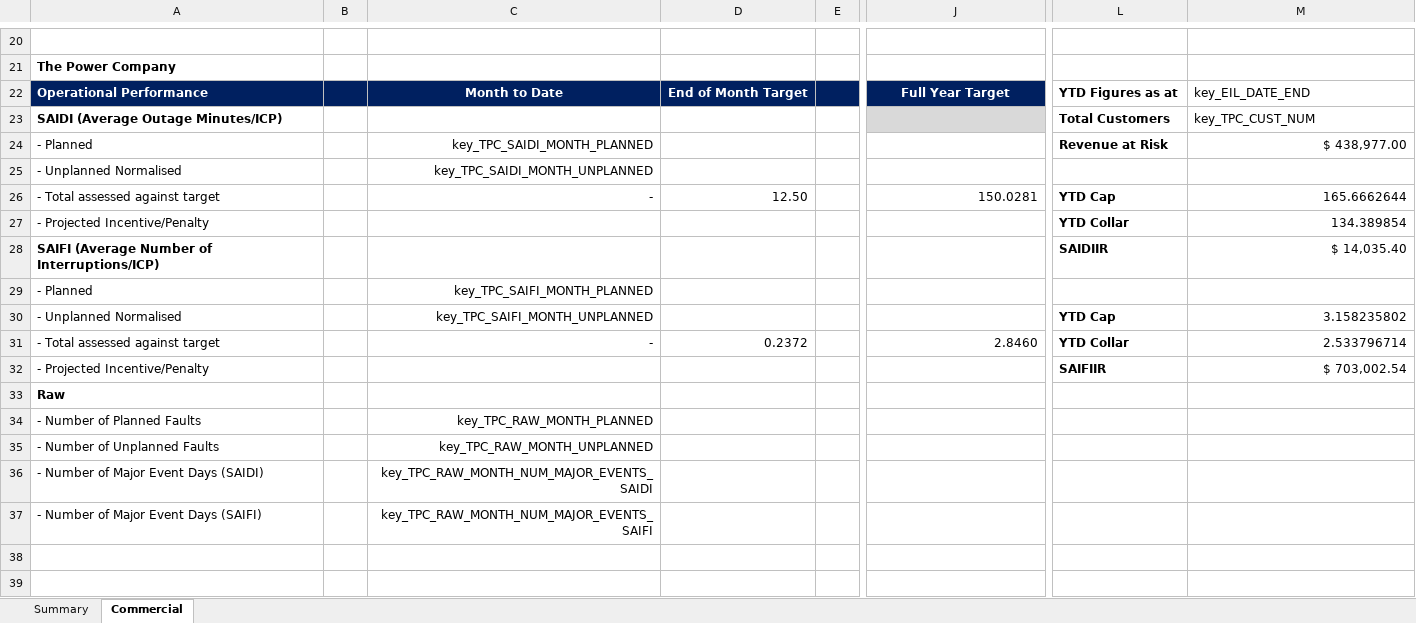
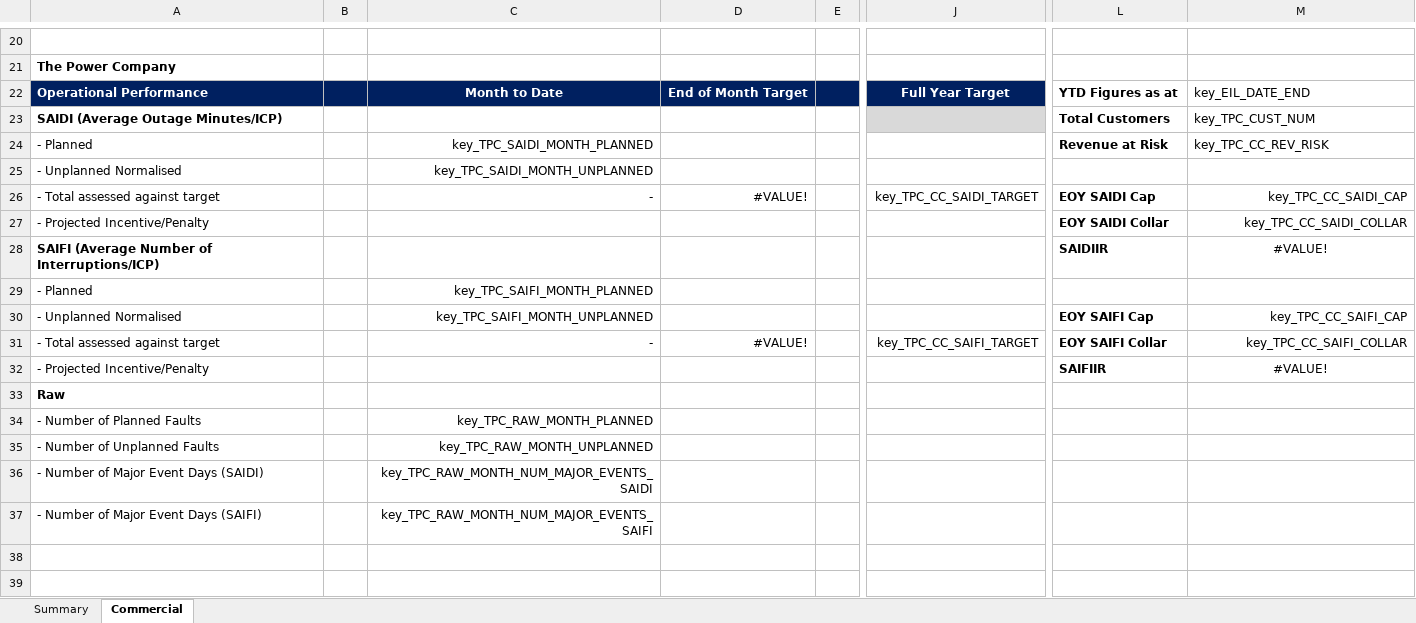
Before and after one commit to Top-Dog/SAIDI-SAIFI-Calculator, an Excel workbook: Data/Templates.xlsx, sheet Commercial, drawn as a sheet; only a part is shown, gaps mark what is left out; values as stored, in another font and other column widths than the file's, no borders; the diff covers the shown part only; the diff names each change by its address in the sheet, - before the commit and + after, or states it on an @@ line.

Commit message:
Replaced and updated the publish to MS Word option in the SAIDI/SAIFI calculator
The user can now publish a report that automatically populates the
correct dates and performance values for the preselected date.

```diff
--- a/Data/Templates.xlsx (sheet Commercial)
+++ b/Data/Templates.xlsx (sheet Commercial)
-M24: $ 438,977.00
+M24: key_TPC_CC_REV_RISK
-D26: 12.50
+D26: #VALUE!
-J26: 150.0281
+J26: key_TPC_CC_SAIDI_TARGET
-L26: YTD Cap
+L26: EOY SAIDI Cap
-M26: 165.6662644
+M26: key_TPC_CC_SAIDI_CAP
-L27: YTD Collar
+L27: EOY SAIDI Collar
-M27: 134.389854
+M27: key_TPC_CC_SAIDI_COLLAR
-M28: $ 14,035.40
+M28: #VALUE!
-M28 alignment: right
+M28 alignment: center
-L30: YTD Cap
+L30: EOY SAIFI Cap
-M30: 3.158235802
+M30: key_TPC_CC_SAIFI_CAP
-D31: 0.2372
+D31: #VALUE!
-J31: 2.8460
+J31: key_TPC_CC_SAIFI_TARGET
-L31: YTD Collar
+L31: EOY SAIFI Collar
-M31: 2.533796714
+M31: key_TPC_CC_SAIFI_COLLAR
-M32: $ 703,002.54
+M32: #VALUE!
-M32 alignment: right
+M32 alignment: center
```
Also changed, not shown: 30 edited cells and cell formats elsewhere in this sheet, Data/SAIDI SAIFI Calculator.xlsm, 7 other files.
